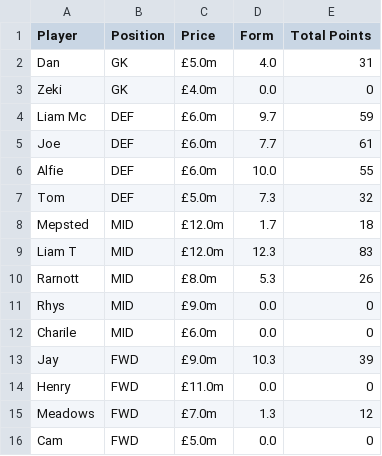
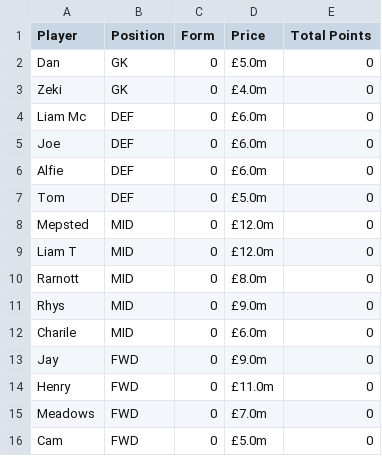
Before and after one commit to liammcswiney/fpl, a CSV file: data/player_database.csv, drawn as a sheet; removed rows and columns are numbered as before the commit, all else as after; the diff names each change by its address in the sheet, - before the commit and + after, or states it on an @@ line.

```diff
--- a/data/player_database.csv
+++ b/data/player_database.csv
+column C (Form), rows 2-16: all 0
-column D (Form), rows 2-16: 4.0 | 0.0 | 9.7 | 7.7 | 10.0 | 7.3 | 1.7 | 12.3 | 5.3 | 0.0 | 0.0 | 10.3 | 0.0 | 1.3 | 0.0
-E2 (Total Points): 31
+E2 (Total Points): 0
-E4 (Total Points): 59
+E4 (Total Points): 0
-E5 (Total Points): 61
+E5 (Total Points): 0
-E6 (Total Points): 55
+E6 (Total Points): 0
-E7 (Total Points): 32
+E7 (Total Points): 0
-E8 (Total Points): 18
+E8 (Total Points): 0
-E9 (Total Points): 83
+E9 (Total Points): 0
-E10 (Total Points): 26
+E10 (Total Points): 0
-E13 (Total Points): 39
+E13 (Total Points): 0
-E15 (Total Points): 12
+E15 (Total Points): 0
```
Also changed, not shown: data/fixtures.csv, 29 other files.
